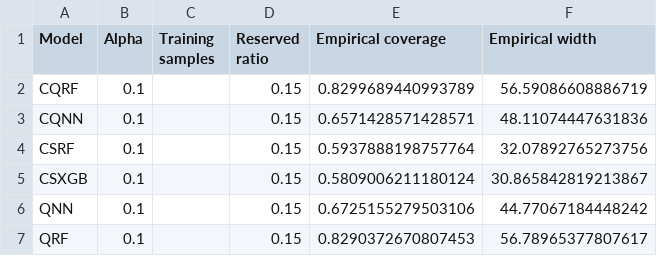
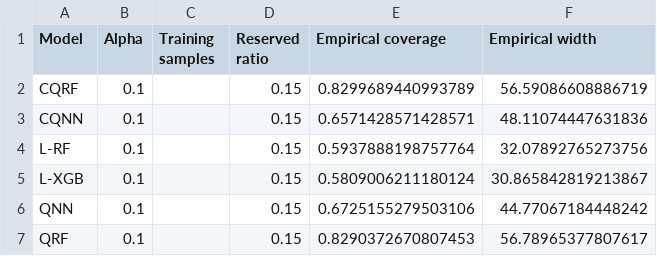
Before and after one commit to lindeerik/msc-degree-project, a CSV file: experiments/uncertainty-intervals/generalization/generalization_failed_20241117T142705Z/data.csv, drawn as a sheet.

Commit message:
fix: rename CSRF and CSXGB to L-RF and L-XGB
naming notation in article uses L-prefix for denoting LACP
this is preferred over CS for conformalizing scalar, and thus we switch in all existing data

```diff
--- a/experiments/uncertainty-intervals/generalization/generalization_failed_20241117T142705Z/data.csv
+++ b/experiments/uncertainty-intervals/generalization/generalization_failed_20241117T142705Z/data.csv
@@ -3,4 +3,4 @@ CQRF,0.1,,0.15,0.8299689440993789,56.59086608886719
 CQNN,0.1,,0.15,0.6571428571428571,48.11074447631836
-CSRF,0.1,,0.15,0.5937888198757764,32.07892765273756
-CSXGB,0.1,,0.15,0.5809006211180124,30.865842819213867
+L-RF,0.1,,0.15,0.5937888198757764,32.07892765273756
+L-XGB,0.1,,0.15,0.5809006211180124,30.865842819213867
 QNN,0.1,,0.15,0.6725155279503106,44.77067184448242
```
Also changed, not shown: experiments/uncertainty-intervals/bootstrap/20241123T082427Z/data.csv, experiments/uncertainty-intervals/bootstrap/bootstrap_failed_20241114T170915Z/data.csv, 20 other files.
